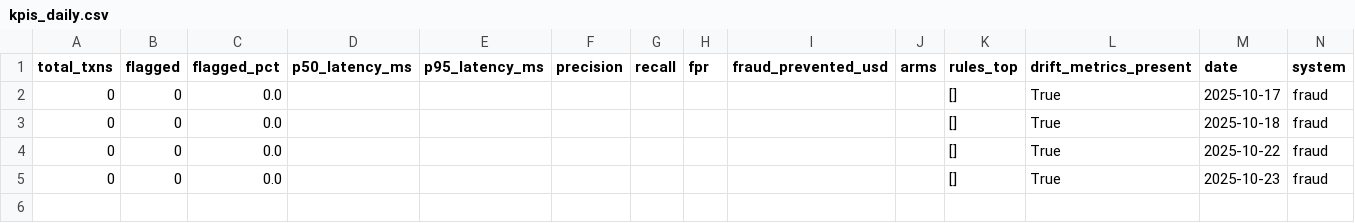
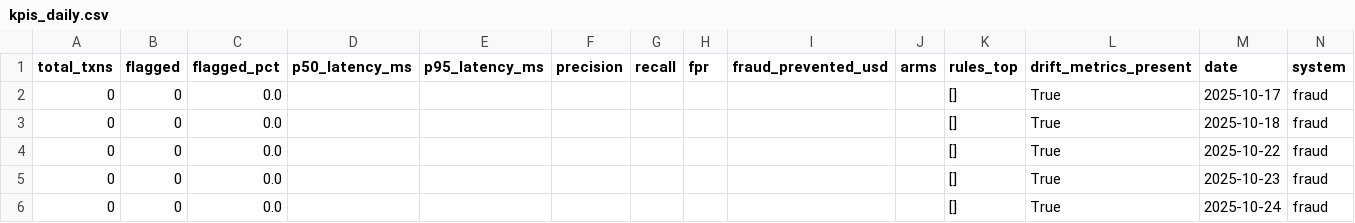
Before and after one commit to Rachitshah55/risk_analysis_flagship, a CSV file: docs_global/bi/fraud/kpis_daily.csv, drawn as a sheet.

```diff
--- a/docs_global/bi/fraud/kpis_daily.csv
+++ b/docs_global/bi/fraud/kpis_daily.csv
@@ -5 +5,2 @@ total_txns,flagged,flagged_pct,p50_latency_ms,p95_latency_ms,precision,recall,fp
 0,0,0.0,,,,,,,,[],True,2025-10-23,fraud
+0,0,0.0,,,,,,,,[],True,2025-10-24,fraud
```
Also changed, not shown: docs_global/bi/credit/kpis_daily.csv, docs_global/bi/fraud/metrics_daily.csv, 23 other files.
